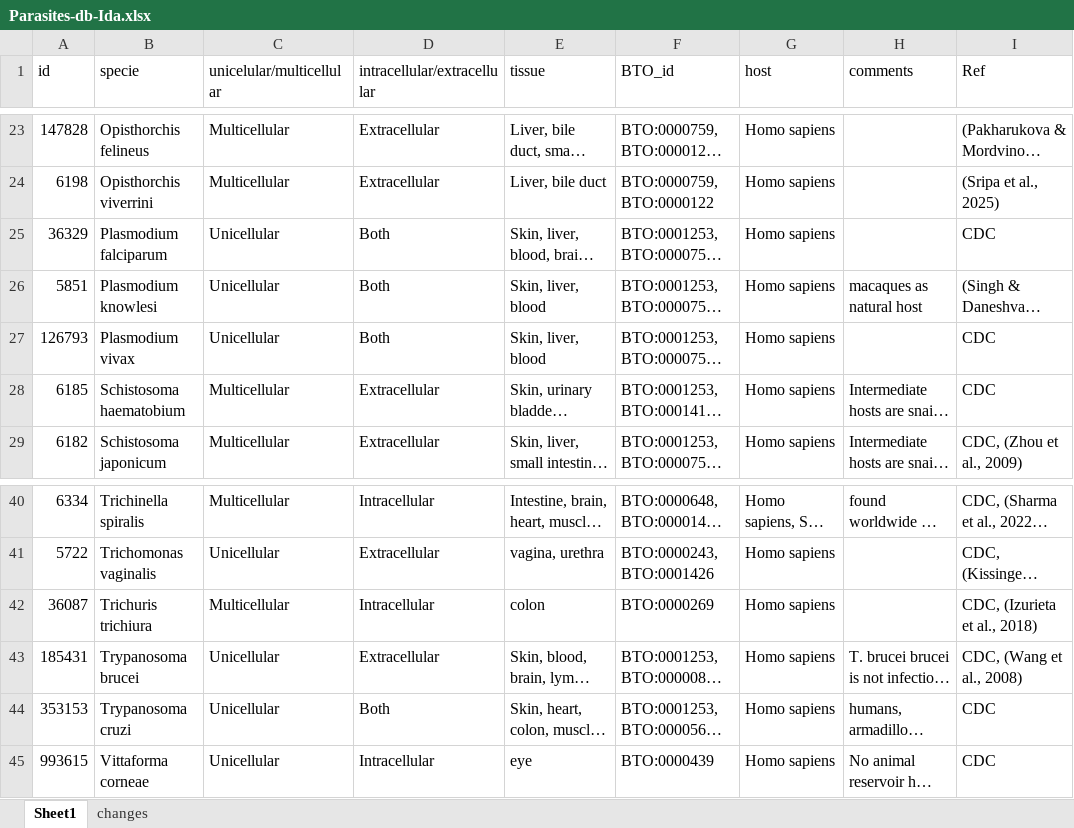
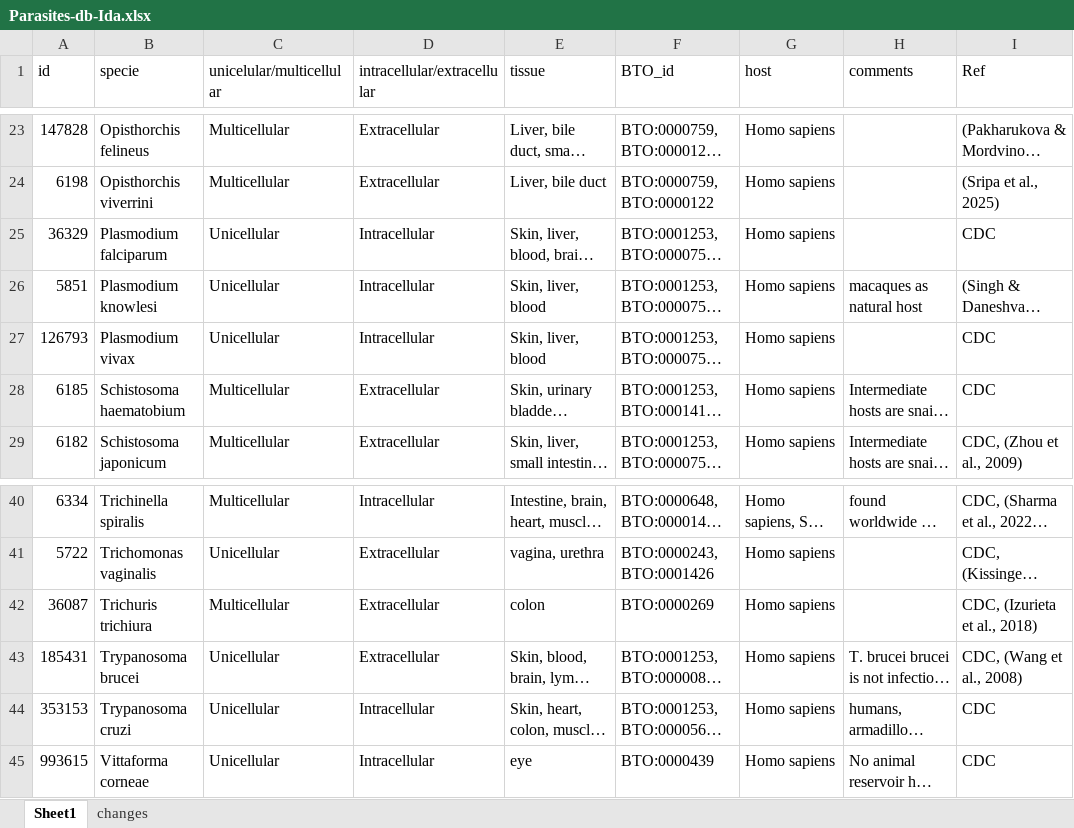
Before and after one commit to Multiomics-Analytics-Group/OrthoHPI2.0, an Excel workbook: data/Parasites-db-Ida.xlsx, sheet Sheet1, drawn as a sheet; only a part is shown, gaps mark what is left out; long unchanged cells end in …; values as stored, in another font and other column widths than the file's, no borders; the diff names each change by its address in the sheet, - before the commit and + after, or states it on an @@ line.

Commit message:
Drop the "both" niche and record those parasites as intracellular
Plasmodium falciparum, P. knowlesi, P. vivax and Trypanosoma cruzi were
recorded as "both". Their extracellular stages are transient and
non-replicative, and an intracellular parasite already reaches the host
surface, so the intracellular reach is the wider of the two and the one
to filter on. The DeepLoc filter has no cut-offs for "both" and would
have fallen back to extracellular for all four.

Trichuris trichiura becomes extracellular: it threads its anterior end
through a syncytial tunnel in the intestinal epithelium but keeps its
body in the lumen, so it is not enclosed in a host cell. That reserves
intracellular among the nematodes for Trichinella, whose larva sits
wholly inside a single modified muscle cell.

Both edits are logged in the changes sheet of the spreadsheet.

```diff
--- a/data/Parasites-db-Ida.xlsx (sheet Sheet1)
+++ b/data/Parasites-db-Ida.xlsx (sheet Sheet1)
-D25:D27 (intracellular/extracellular): Both
+D25:D27 (intracellular/extracellular): Intracellular
-D42 (intracellular/extracellular): Intracellular
+D42 (intracellular/extracellular): Extracellular
-D44 (intracellular/extracellular): Both
+D44 (intracellular/extracellular): Intracellular
```
Also changed, not shown: sheet changes, 1 other file.
